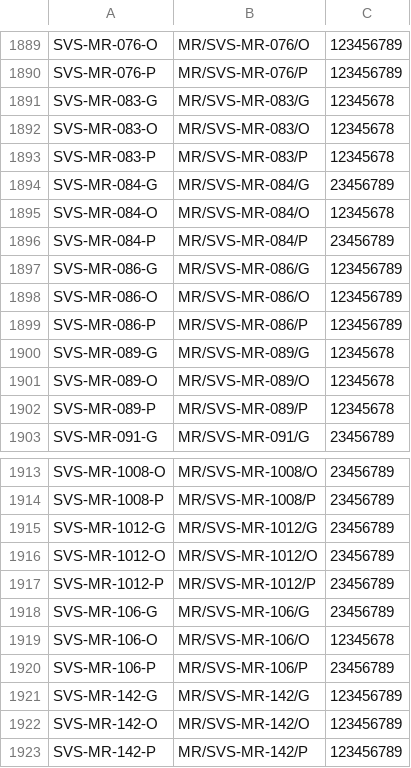
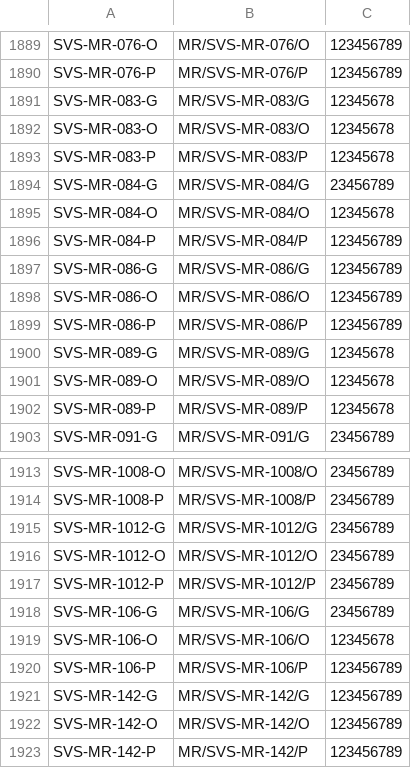
Before and after one commit to BugraAkgul/savis-img, a CSV file: slots.csv, drawn as a sheet; only a part is shown, gaps mark what is left out; the diff covers the shown part only.

```diff
--- a/slots.csv
+++ b/slots.csv
@@ -1895,3 +1895,3 @@ SVS-MR-084-G,MR/SVS-MR-084/G,23456789
 SVS-MR-084-O,MR/SVS-MR-084/O,12345678
-SVS-MR-084-P,MR/SVS-MR-084/P,23456789
+SVS-MR-084-P,MR/SVS-MR-084/P,123456789
 SVS-MR-086-G,MR/SVS-MR-086/G,123456789
@@ -1919,3 +1919,3 @@ SVS-MR-106-G,MR/SVS-MR-106/G,23456789
 SVS-MR-106-O,MR/SVS-MR-106/O,12345678
-SVS-MR-106-P,MR/SVS-MR-106/P,23456789
+SVS-MR-106-P,MR/SVS-MR-106/P,123456789
 SVS-MR-142-G,MR/SVS-MR-142/G,123456789
```
Also changed, not shown: 9 edited cells elsewhere in this file, 12 other files.
